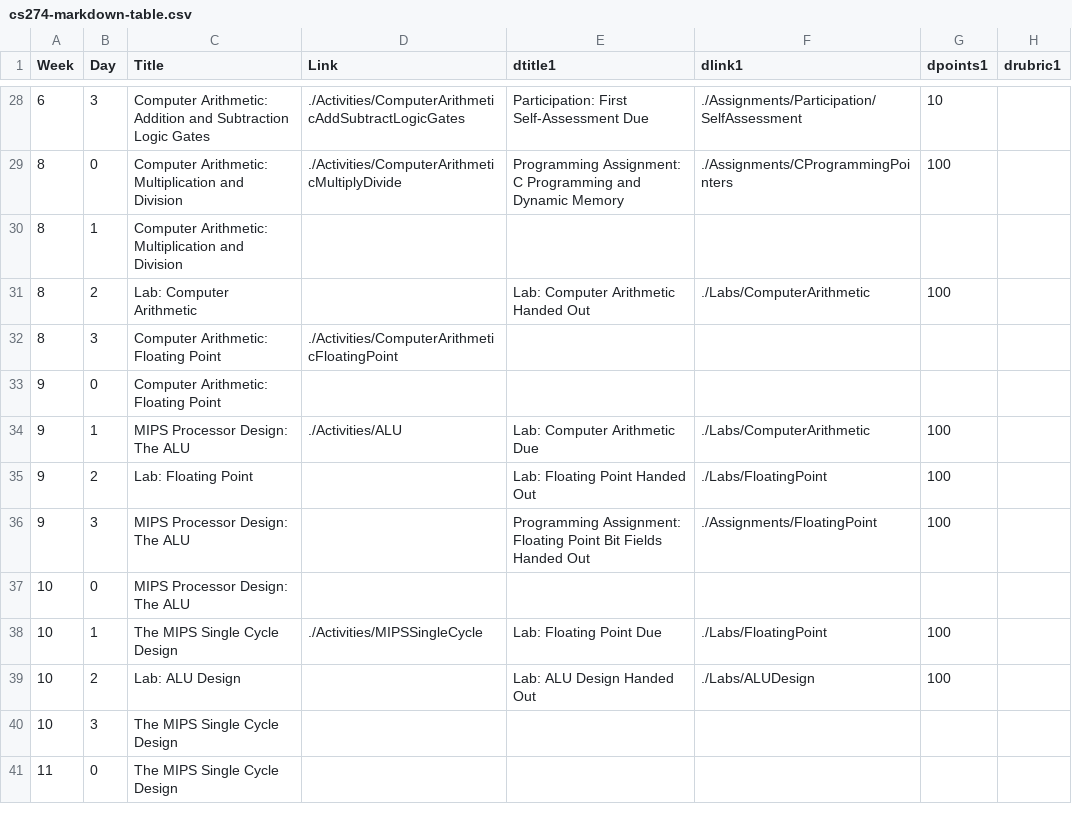
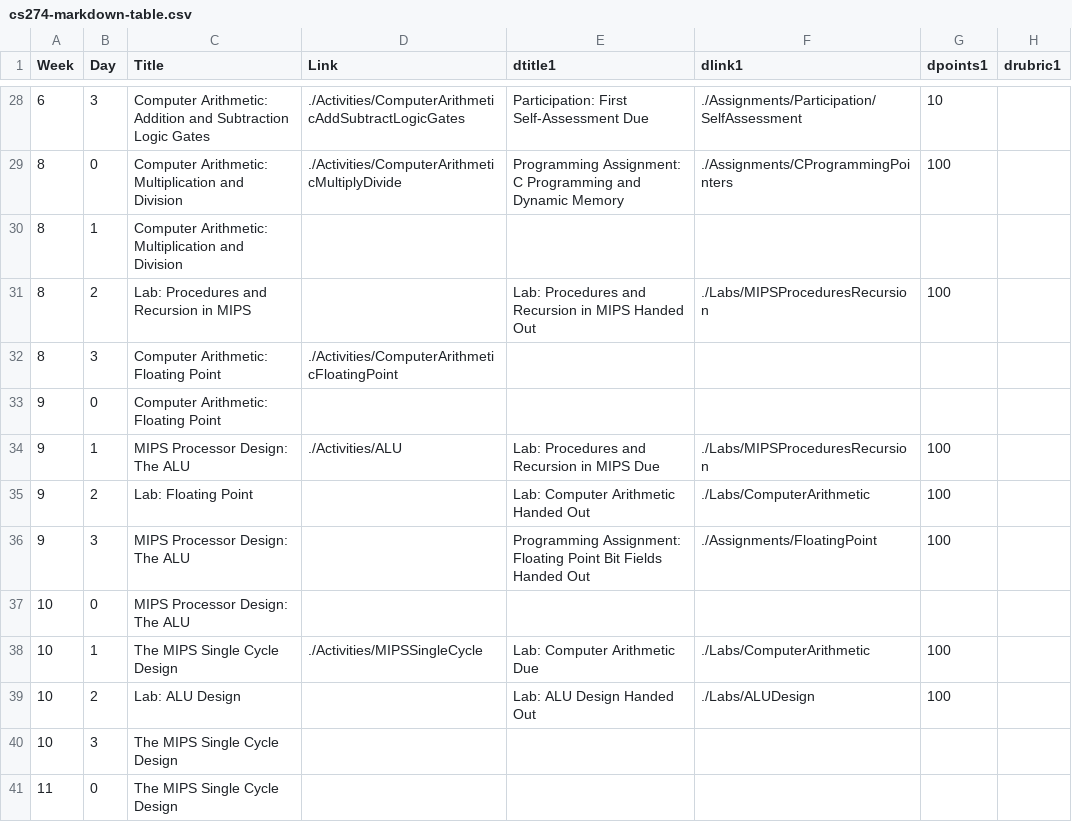
Before and after one commit to BillJr99/Ursinus-CS274, a CSV file: files/cs274-markdown-table.csv, drawn as a sheet; only a part is shown, gaps mark what is left out; the diff names each change by its address in the sheet, - before the commit and + after, or states it on an @@ line.

```diff
--- a/files/cs274-markdown-table.csv
+++ b/files/cs274-markdown-table.csv
-C31 (Title): Lab: Computer Arithmetic
+C31 (Title): Lab: Procedures and Recursion in MIPS
-E31 (dtitle1): Lab: Computer Arithmetic Handed Out
+E31 (dtitle1): Lab: Procedures and Recursion in MIPS Handed Out
-F31 (dlink1): ./Labs/ComputerArithmetic
+F31 (dlink1): ./Labs/MIPSProceduresRecursion
-E34 (dtitle1): Lab: Computer Arithmetic Due
+E34 (dtitle1): Lab: Procedures and Recursion in MIPS Due
-F34 (dlink1): ./Labs/ComputerArithmetic
+F34 (dlink1): ./Labs/MIPSProceduresRecursion
-E35 (dtitle1): Lab: Floating Point Handed Out
+E35 (dtitle1): Lab: Computer Arithmetic Handed Out
-F35 (dlink1): ./Labs/FloatingPoint
+F35 (dlink1): ./Labs/ComputerArithmetic
-E38 (dtitle1): Lab: Floating Point Due
+E38 (dtitle1): Lab: Computer Arithmetic Due
-F38 (dlink1): ./Labs/FloatingPoint
+F38 (dlink1): ./Labs/ComputerArithmetic
```
Also changed, not shown: 6 other files.
